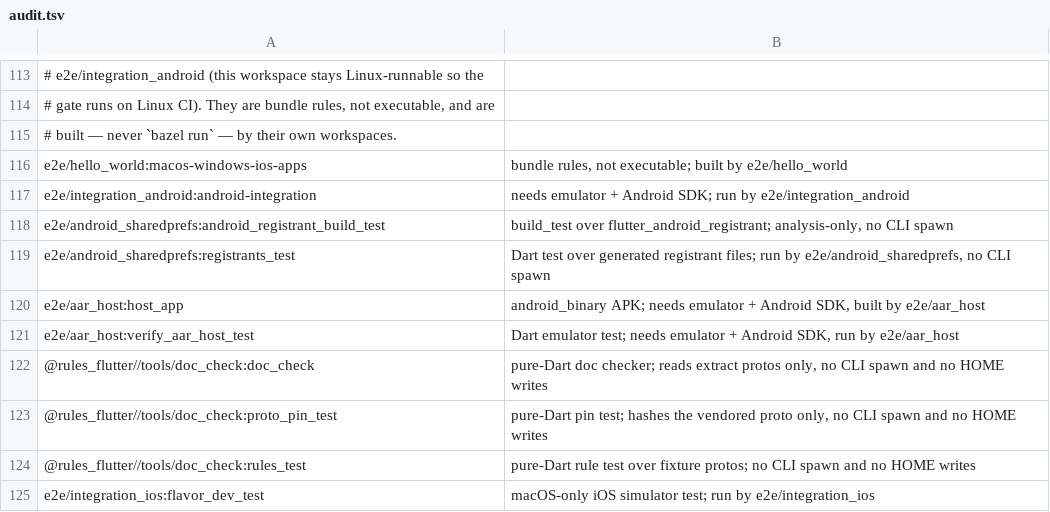
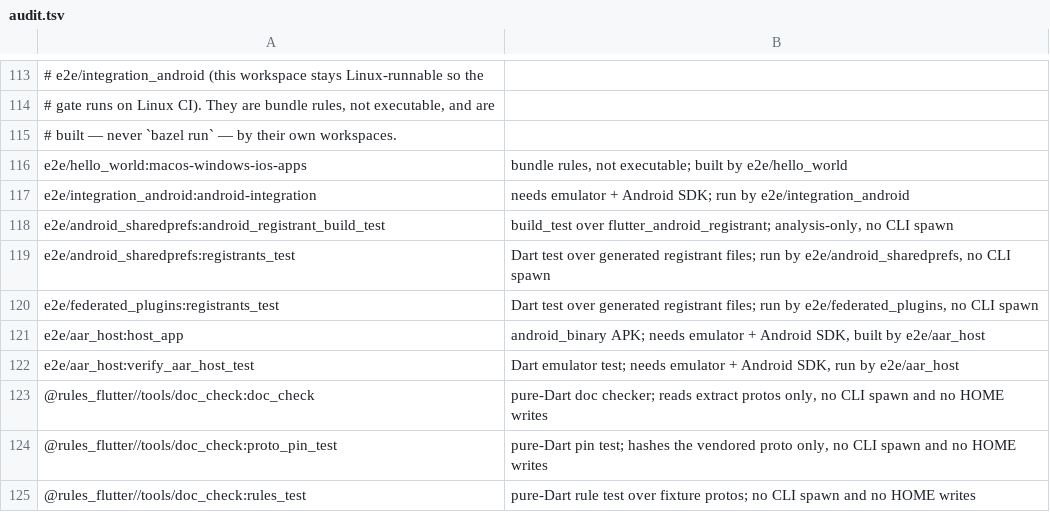
Before and after one commit to Mivr/ai_rules_flutter, a TSV file: e2e/run_home/audit.tsv, drawn as a sheet; only a part is shown, gaps mark what is left out; the shorter side is filled out with more unchanged rows; the diff names each change by its address in the sheet, - before the commit and + after, or states it on an @@ line.

Commit message:
test(e2e): list federated_plugins registrants_test in the run_home audit
Refresh the workspace MODULE.bazel.lock.

Changelog: skip
Agent: lead/claude-sonnet-5-5/FF-gates-fed-e2e
Work-Item: 368

```diff
--- a/e2e/run_home/audit.tsv
+++ b/e2e/run_home/audit.tsv
+row 120: e2e/federated_plugins:registrants_test | Dart test over generated registrant files; run by e2e/federated_plugins, no CLI spawn
```
Also changed, not shown: 1 other file.
